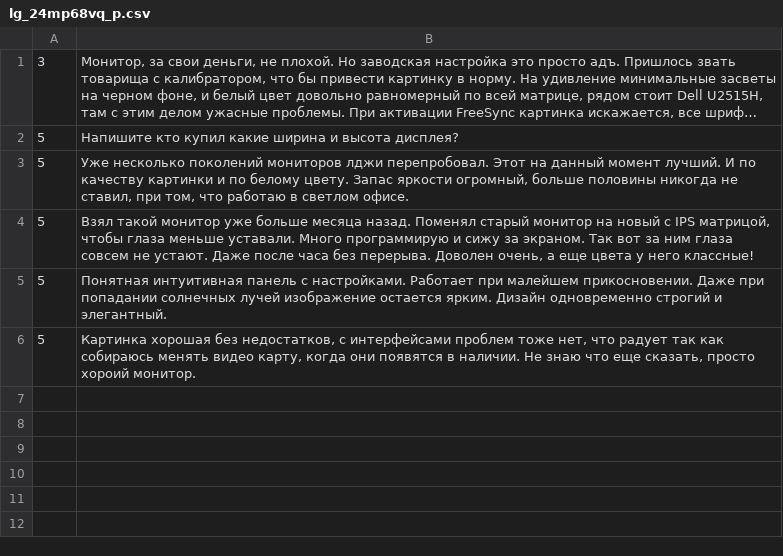
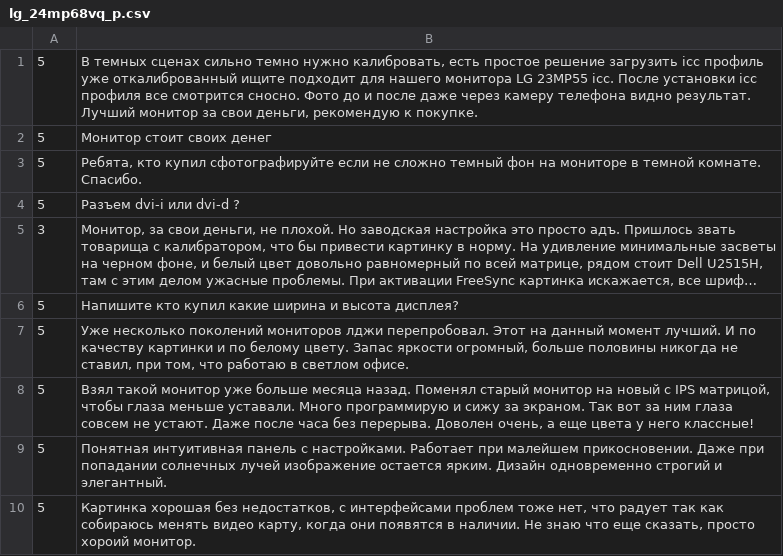
Before and after one commit to roman000007/java_course, a CSV file: rozetka_parser/data/lg_24mp68vq_p.csv, drawn as a sheet; long unchanged cells end in …; the diff names each change by its address in the sheet, - before the commit and + after, or states it on an @@ line.

Commit message:
New Parser with classes and encapsulation

```diff
--- a/rozetka_parser/data/lg_24mp68vq_p.csv
+++ b/rozetka_parser/data/lg_24mp68vq_p.csv
+row 1: 5 | В темных сценах сильно темно нужно калибровать, есть простое решение загрузить icc профиль уже откалиброванный ищите подходит для нашего монитора LG 23MP55 icc. После установки icc профиля все смотрится сносно. Фото до и после даже через камеру телефона видно результат. Лучший монитор за свои деньги, рекомендую к покупке.
+row 2: 5 | Монитор стоит своих денег
+row 3: 5 | Ребята, кто купил сфотографируйте если не сложно темный фон на мониторе в темной комнате. Спасибо.
+row 4: 5 | Разъем dvi-i или dvi-d ?
```
Also changed, not shown: 8 other files.
